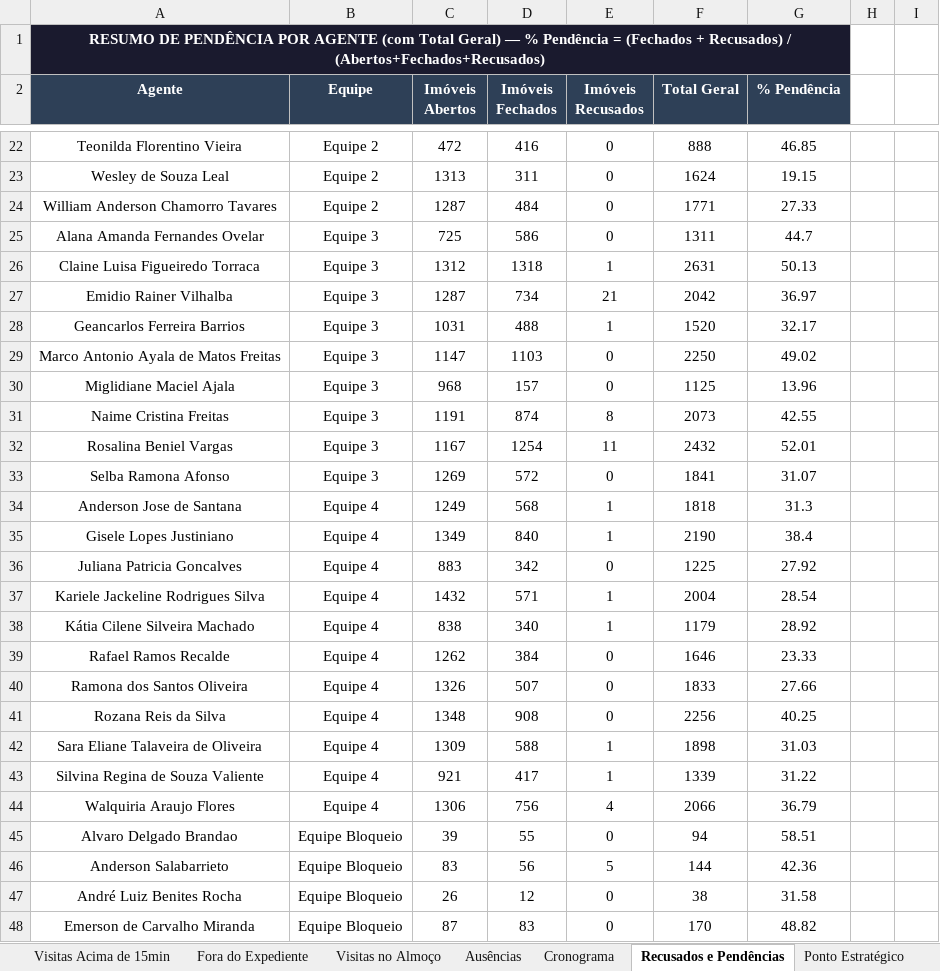
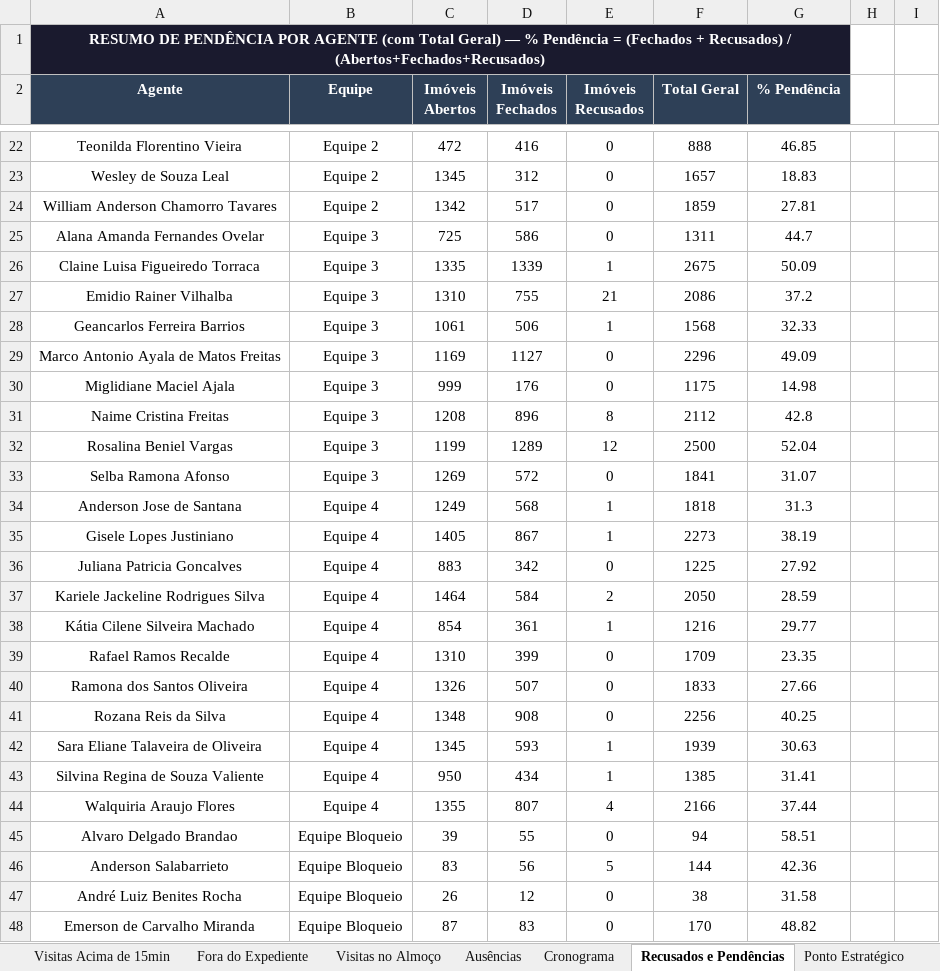
Before and after one commit to LucsDevPro/Sentinela, an Excel workbook: data/Analise_Consolidada.xlsx, sheet Recusados e Pendências, drawn as a sheet; only a part is shown, gaps mark what is left out; values as stored, in another font and other column widths than the file's, no borders; removed rows and columns are numbered as before the commit, all else as after; the diff covers the shown part only; the diff names each change by its address in the sheet, - before the commit and + after, or states it on an @@ line.

```diff
--- a/data/Analise_Consolidada.xlsx (sheet Recusados e Pendências)
+++ b/data/Analise_Consolidada.xlsx (sheet Recusados e Pendências)
-row 23: Wesley de Souza Leal | Equipe 2 | 1313 | 311 | 0 | 1624 | 19.15
-row 24: William Anderson Chamorro Tavares | Equipe 2 | 1287 | 484 | 0 | 1771 | 27.33
+row 23: Wesley de Souza Leal | Equipe 2 | 1345 | 312 | 0 | 1657 | 18.83
+row 24: William Anderson Chamorro Tavares | Equipe 2 | 1342 | 517 | 0 | 1859 | 27.81
-row 26: Claine Luisa Figueiredo Torraca | Equipe 3 | 1312 | 1318 | 1 | 2631 | 50.13
-row 27: Emidio Rainer Vilhalba | Equipe 3 | 1287 | 734 | 21 | 2042 | 36.97
-row 28: Geancarlos Ferreira Barrios | Equipe 3 | 1031 | 488 | 1 | 1520 | 32.17
-row 29: Marco Antonio Ayala de Matos Freitas | Equipe 3 | 1147 | 1103 | 0 | 2250 | 49.02
-row 30: Miglidiane Maciel Ajala | Equipe 3 | 968 | 157 | 0 | 1125 | 13.96
-row 31: Naime Cristina Freitas | Equipe 3 | 1191 | 874 | 8 | 2073 | 42.55
-row 32: Rosalina Beniel Vargas | Equipe 3 | 1167 | 1254 | 11 | 2432 | 52.01
+row 26: Claine Luisa Figueiredo Torraca | Equipe 3 | 1335 | 1339 | 1 | 2675 | 50.09
+row 27: Emidio Rainer Vilhalba | Equipe 3 | 1310 | 755 | 21 | 2086 | 37.2
+row 28: Geancarlos Ferreira Barrios | Equipe 3 | 1061 | 506 | 1 | 1568 | 32.33
+row 29: Marco Antonio Ayala de Matos Freitas | Equipe 3 | 1169 | 1127 | 0 | 2296 | 49.09
+row 30: Miglidiane Maciel Ajala | Equipe 3 | 999 | 176 | 0 | 1175 | 14.98
+row 31: Naime Cristina Freitas | Equipe 3 | 1208 | 896 | 8 | 2112 | 42.8
+row 32: Rosalina Beniel Vargas | Equipe 3 | 1199 | 1289 | 12 | 2500 | 52.04
-row 35: Gisele Lopes Justiniano | Equipe 4 | 1349 | 840 | 1 | 2190 | 38.4
+row 35: Gisele Lopes Justiniano | Equipe 4 | 1405 | 867 | 1 | 2273 | 38.19
-row 37: Kariele Jackeline Rodrigues Silva | Equipe 4 | 1432 | 571 | 1 | 2004 | 28.54
-row 38: Kátia Cilene Silveira Machado | Equipe 4 | 838 | 340 | 1 | 1179 | 28.92
-row 39: Rafael Ramos Recalde | Equipe 4 | 1262 | 384 | 0 | 1646 | 23.33
+row 37: Kariele Jackeline Rodrigues Silva | Equipe 4 | 1464 | 584 | 2 | 2050 | 28.59
+row 38: Kátia Cilene Silveira Machado | Equipe 4 | 854 | 361 | 1 | 1216 | 29.77
+row 39: Rafael Ramos Recalde | Equipe 4 | 1310 | 399 | 0 | 1709 | 23.35
-row 42: Sara Eliane Talaveira de Oliveira | Equipe 4 | 1309 | 588 | 1 | 1898 | 31.03
-row 43: Silvina Regina de Souza Valiente | Equipe 4 | 921 | 417 | 1 | 1339 | 31.22
-row 44: Walquiria Araujo Flores | Equipe 4 | 1306 | 756 | 4 | 2066 | 36.79
+row 42: Sara Eliane Talaveira de Oliveira | Equipe 4 | 1345 | 593 | 1 | 1939 | 30.63
+row 43: Silvina Regina de Souza Valiente | Equipe 4 | 950 | 434 | 1 | 1385 | 31.41
+row 44: Walquiria Araujo Flores | Equipe 4 | 1355 | 807 | 4 | 2166 | 37.44
```
Also changed, not shown: 16 added rows, 14 removed rows and 6 edited cells elsewhere in this sheet, sheet Resumo Semanal, sheet Ranking, sheet Por Área, sheet Visitas Acima de 15min, sheet Resumo Geral, sheet Ausências, 5 more sheets, data/historico/semana_318.xlsx, data/historico/semana_319.xlsx, 17 other files.
